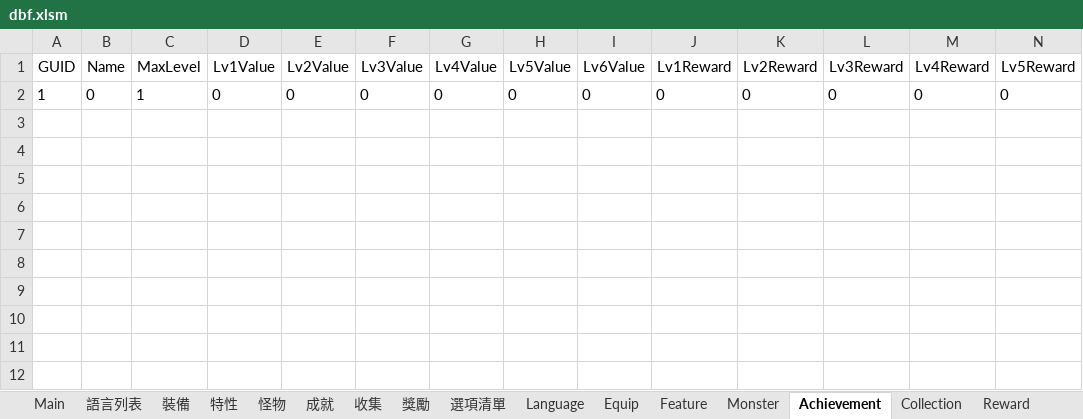
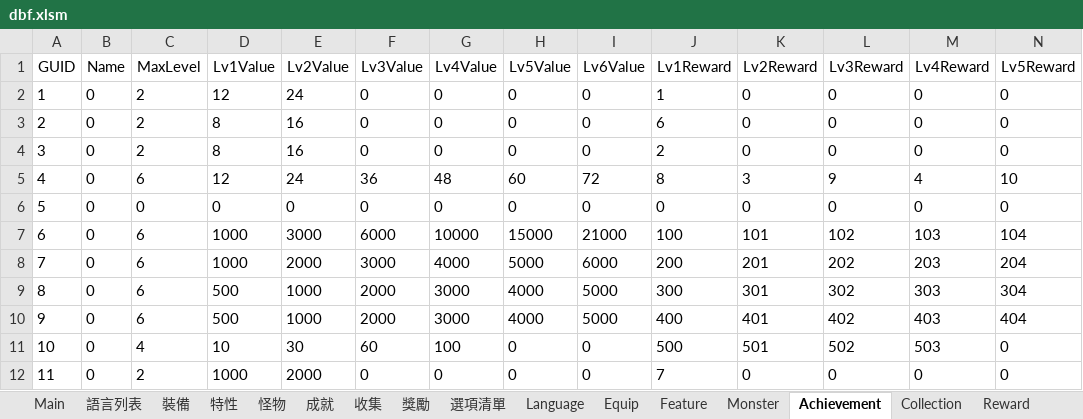
Before and after one commit to yinweli/project_acg, an Excel workbook: Doc/dbf.xlsm, sheet Achievement, drawn as a sheet; only a part is shown; values as stored, in another font and other column widths than the file's, no borders; rows hold the shown columns only; the diff names each change by its address in the sheet, - before the commit and + after, or states it on an @@ line.

```diff
--- a/Doc/dbf.xlsm (sheet Achievement)
+++ b/Doc/dbf.xlsm (sheet Achievement)
-C2 (MaxLevel): 1
+C2 (MaxLevel): 2
-D2 (Lv1Value): 0
+D2 (Lv1Value): 12
-E2 (Lv2Value): 0
+E2 (Lv2Value): 24
-J2 (Lv1Reward): 0
+J2 (Lv1Reward): 1
+row 3: 2 | 0 | 2 | 8 | 16 | 0 | 0 | 0 | 0 | 6 | 0 | 0 | 0 | 0
+row 4: 3 | 0 | 2 | 8 | 16 | 0 | 0 | 0 | 0 | 2 | 0 | 0 | 0 | 0
+row 5: 4 | 0 | 6 | 12 | 24 | 36 | 48 | 60 | 72 | 8 | 3 | 9 | 4 | 10
+row 6: 5 | 0 | 0 | 0 | 0 | 0 | 0 | 0 | 0 | 0 | 0 | 0 | 0 | 0
+row 7: 6 | 0 | 6 | 1000 | 3000 | 6000 | 10000 | 15000 | 21000 | 100 | 101 | 102 | 103 | 104
+row 8: 7 | 0 | 6 | 1000 | 2000 | 3000 | 4000 | 5000 | 6000 | 200 | 201 | 202 | 203 | 204
+row 9: 8 | 0 | 6 | 500 | 1000 | 2000 | 3000 | 4000 | 5000 | 300 | 301 | 302 | 303 | 304
+row 10: 9 | 0 | 6 | 500 | 1000 | 2000 | 3000 | 4000 | 5000 | 400 | 401 | 402 | 403 | 404
+row 11: 10 | 0 | 4 | 10 | 30 | 60 | 100 | 0 | 0 | 500 | 501 | 502 | 503 | 0
+row 12: 11 | 0 | 2 | 1000 | 2000 | 0 | 0 | 0 | 0 | 7 | 0 | 0 | 0 | 0
```
Also changed, not shown: sheet 獎勵, sheet Reward, sheet 成就, sheet 收集, sheet Collection, 5 other files.
